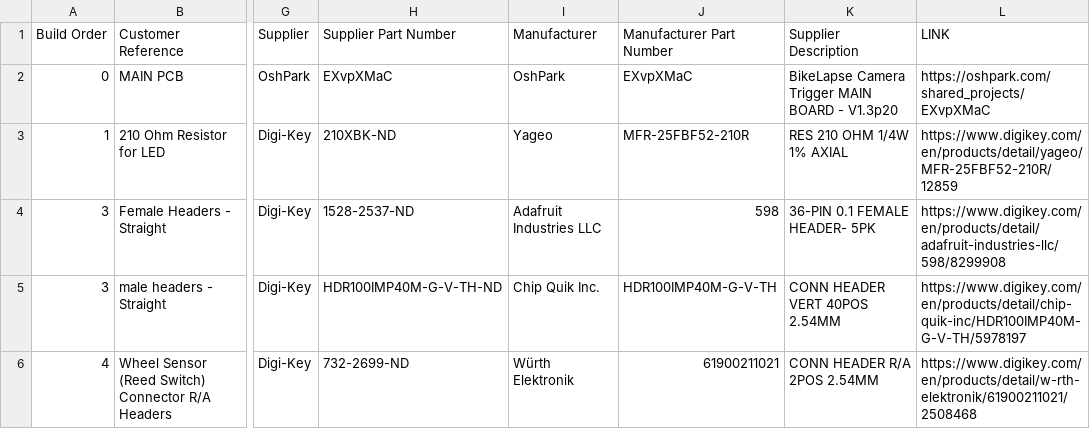
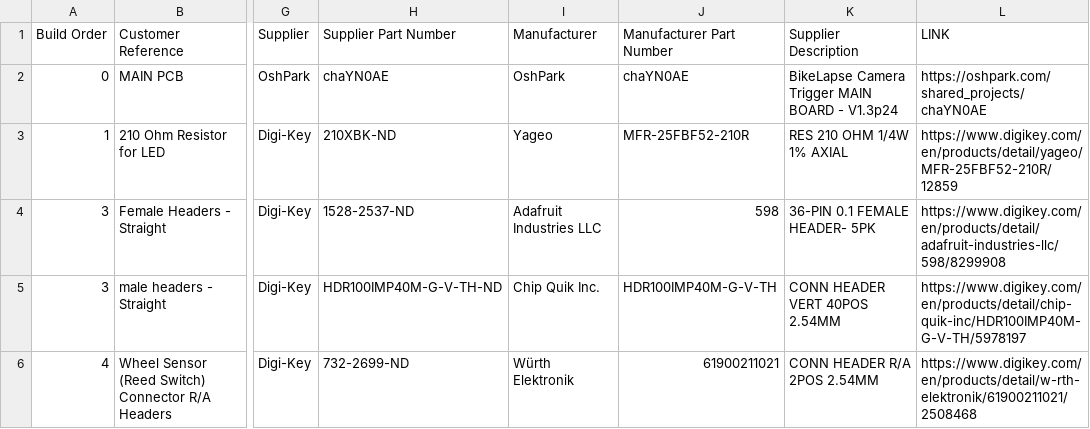
Before and after one commit to EfficiencyJunky/BikeLapseCameraTrigger, a CSV file: ELECTRONICS/COMPONENTS/01_BOM--BikeLapseCameraTrigger--REQUIRED_COMPONENTS.csv, drawn as a sheet; only a part is shown, gaps mark what is left out; the diff names each change by its address in the sheet, - before the commit and + after, or states it on an @@ line.

```diff
--- a/ELECTRONICS/COMPONENTS/01_BOM--BikeLapseCameraTrigger--REQUIRED_COMPONENTS.csv
+++ b/ELECTRONICS/COMPONENTS/01_BOM--BikeLapseCameraTrigger--REQUIRED_COMPONENTS.csv
-H2 (Supplier Part Number): EXvpXMaC
+H2 (Supplier Part Number): chaYN0AE
-J2 (Manufacturer Part Number): EXvpXMaC
+J2 (Manufacturer Part Number): chaYN0AE
-K2 (Supplier Description): BikeLapse Camera Trigger MAIN BOARD - V1.3p20
+K2 (Supplier Description): BikeLapse Camera Trigger MAIN BOARD - V1.3p24
-L2 (LINK): https://oshpark.com/shared_projects/EXvpXMaC
+L2 (LINK): https://oshpark.com/shared_projects/chaYN0AE
```
Also changed, not shown: 11 other files.
